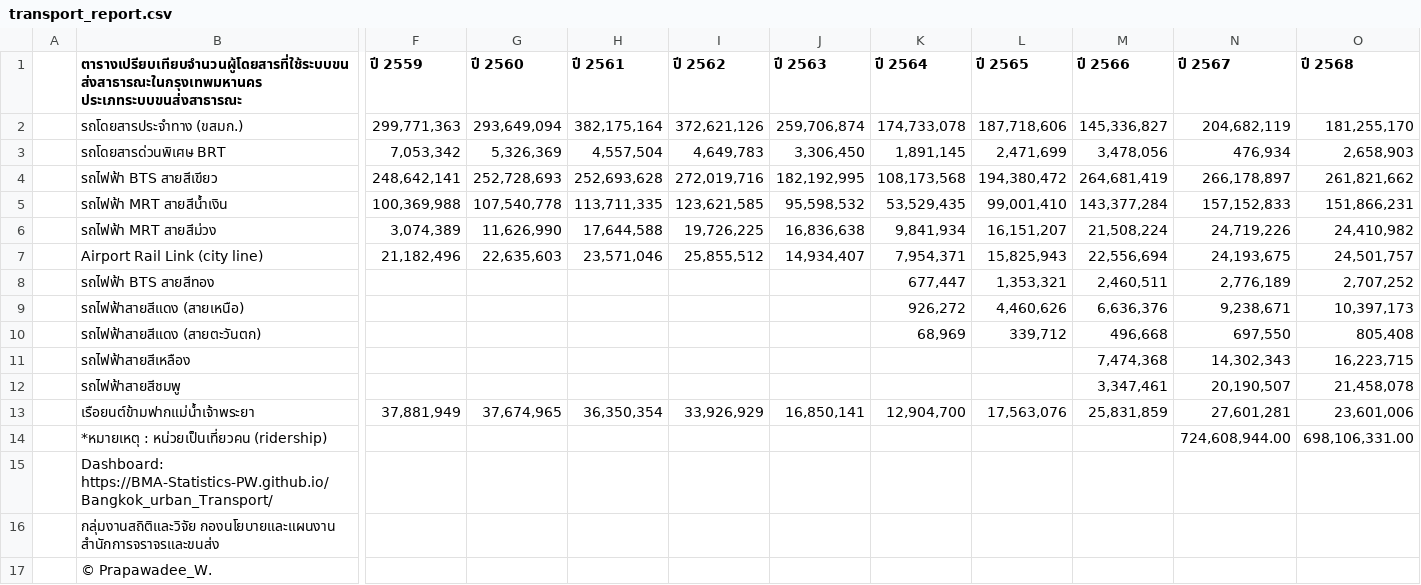
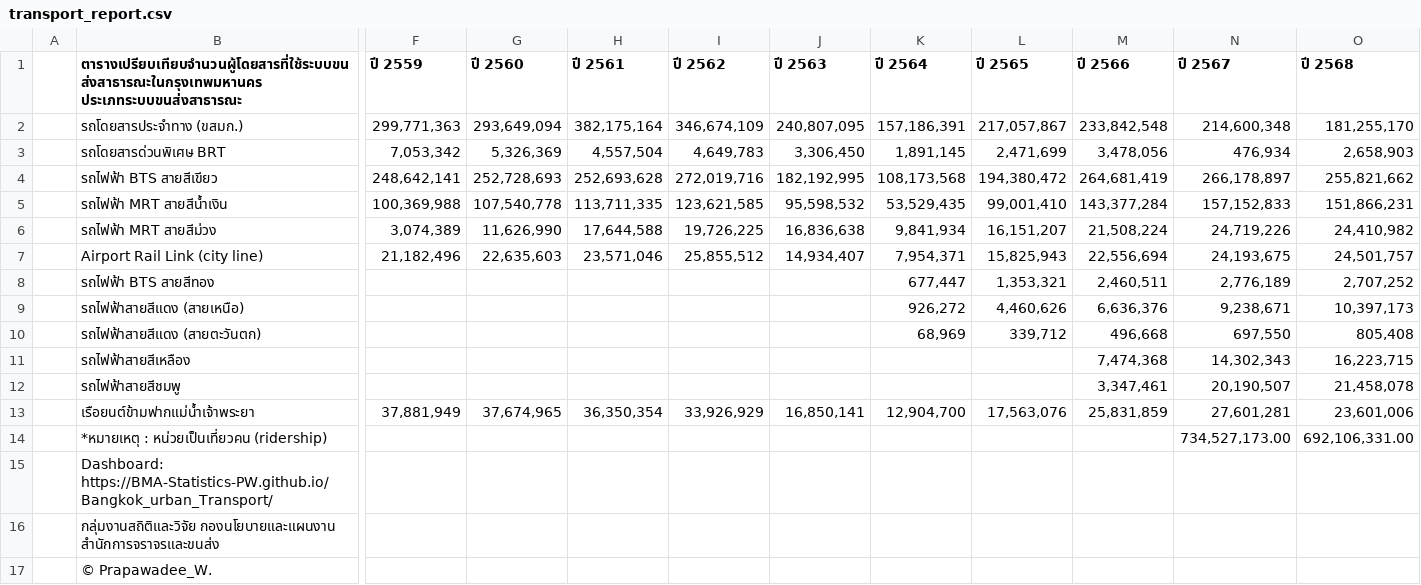
Before and after one commit to BMA-Statistics-PW/Bangkok_urban_Transport, a CSV file: dashboard-template/data/transport_report.csv, drawn as a sheet; only a part is shown, gaps mark what is left out; the diff names each change by its address in the sheet, - before the commit and + after, or states it on an @@ line.

```diff
--- a/dashboard-template/data/transport_report.csv
+++ b/dashboard-template/data/transport_report.csv
-I2 (ปี 2562): 372,621,126
+I2 (ปี 2562): 346,674,109
-J2 (ปี 2563): 259,706,874
+J2 (ปี 2563): 240,807,095
-K2 (ปี 2564): 174,733,078
+K2 (ปี 2564): 157,186,391
-L2 (ปี 2565): 187,718,606
+L2 (ปี 2565): 217,057,867
-M2 (ปี 2566): 145,336,827
+M2 (ปี 2566): 233,842,548
-N2 (ปี 2567): 204,682,119
+N2 (ปี 2567): 214,600,348
-O4 (ปี 2568): 261,821,662
+O4 (ปี 2568): 255,821,662
-N14 (ปี 2567): 724,608,944.00
+N14 (ปี 2567): 734,527,173.00
-O14 (ปี 2568): 698,106,331.00
+O14 (ปี 2568): 692,106,331.00
```
Also changed, not shown: 1 other file.
